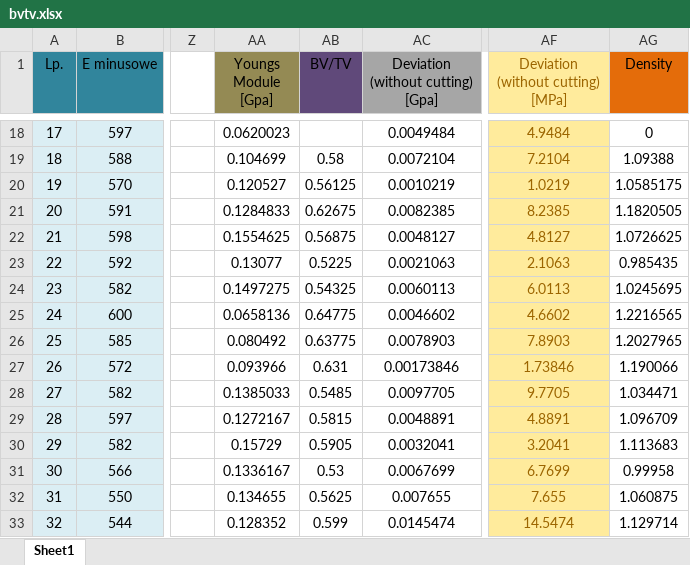
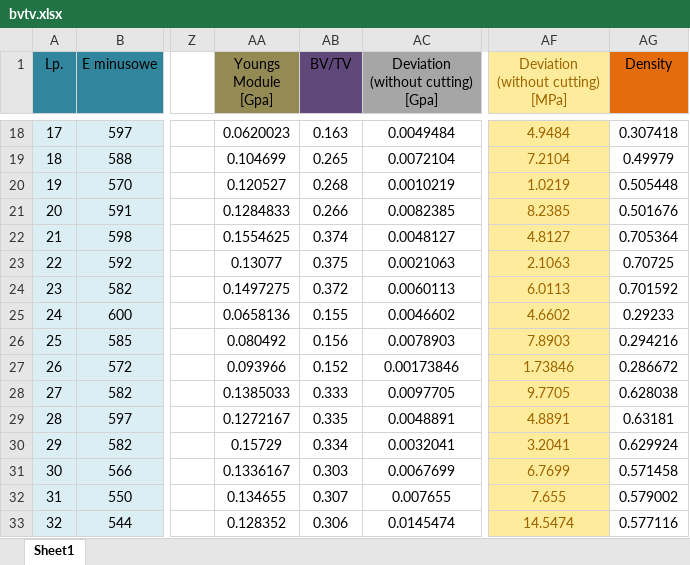
Before and after one commit to nmilaniak/inz, an Excel workbook: bvtv.xlsx, sheet Sheet1, drawn as a sheet; only a part is shown, gaps mark what is left out; values as stored, in another font and other column widths than the file's, no borders; charts and pictures not drawn; the diff covers the shown part only; the diff names each change by its address in the sheet, - before the commit and + after, or states it on an @@ line.

```diff
--- a/bvtv.xlsx (sheet Sheet1)
+++ b/bvtv.xlsx (sheet Sheet1)
-AB18 (BV/TV): (empty)
+AB18 (BV/TV): 0.163
-AG18 (Density): 0
+AG18 (Density): 0.307418
-AB19 (BV/TV): 0.58
+AB19 (BV/TV): 0.265
-AG19 (Density): 1.09388
+AG19 (Density): 0.49979
-AB20 (BV/TV): 0.56125
+AB20 (BV/TV): 0.268
-AG20 (Density): 1.0585175
+AG20 (Density): 0.505448
-AB21 (BV/TV): 0.62675
+AB21 (BV/TV): 0.266
-AG21 (Density): 1.1820505
+AG21 (Density): 0.501676
-AB22 (BV/TV): 0.56875
+AB22 (BV/TV): 0.374
-AG22 (Density): 1.0726625
+AG22 (Density): 0.705364
-AB23 (BV/TV): 0.5225
+AB23 (BV/TV): 0.375
-AG23 (Density): 0.985435
+AG23 (Density): 0.70725
-AB24 (BV/TV): 0.54325
+AB24 (BV/TV): 0.372
-AG24 (Density): 1.0245695
+AG24 (Density): 0.701592
-AB25 (BV/TV): 0.64775
+AB25 (BV/TV): 0.155
-AG25 (Density): 1.2216565
+AG25 (Density): 0.29233
-AB26 (BV/TV): 0.63775
+AB26 (BV/TV): 0.156
-AG26 (Density): 1.2027965
+AG26 (Density): 0.294216
-AB27 (BV/TV): 0.631
+AB27 (BV/TV): 0.152
-AG27 (Density): 1.190066
+AG27 (Density): 0.286672
-AB28 (BV/TV): 0.5485
+AB28 (BV/TV): 0.333
-AG28 (Density): 1.034471
+AG28 (Density): 0.628038
-AB29 (BV/TV): 0.5815
+AB29 (BV/TV): 0.335
-AG29 (Density): 1.096709
+AG29 (Density): 0.63181
-AB30 (BV/TV): 0.5905
+AB30 (BV/TV): 0.334
-AG30 (Density): 1.113683
+AG30 (Density): 0.629924
-AB31 (BV/TV): 0.53
+AB31 (BV/TV): 0.303
-AG31 (Density): 0.99958
+AG31 (Density): 0.571458
-AB32 (BV/TV): 0.5625
+AB32 (BV/TV): 0.307
-AG32 (Density): 1.060875
+AG32 (Density): 0.579002
-AB33 (BV/TV): 0.599
+AB33 (BV/TV): 0.306
-AG33 (Density): 1.129714
+AG33 (Density): 0.577116
```
Also changed, not shown: 38 edited cells elsewhere in this sheet, charts or pictures, E vs ro.xlsx.
